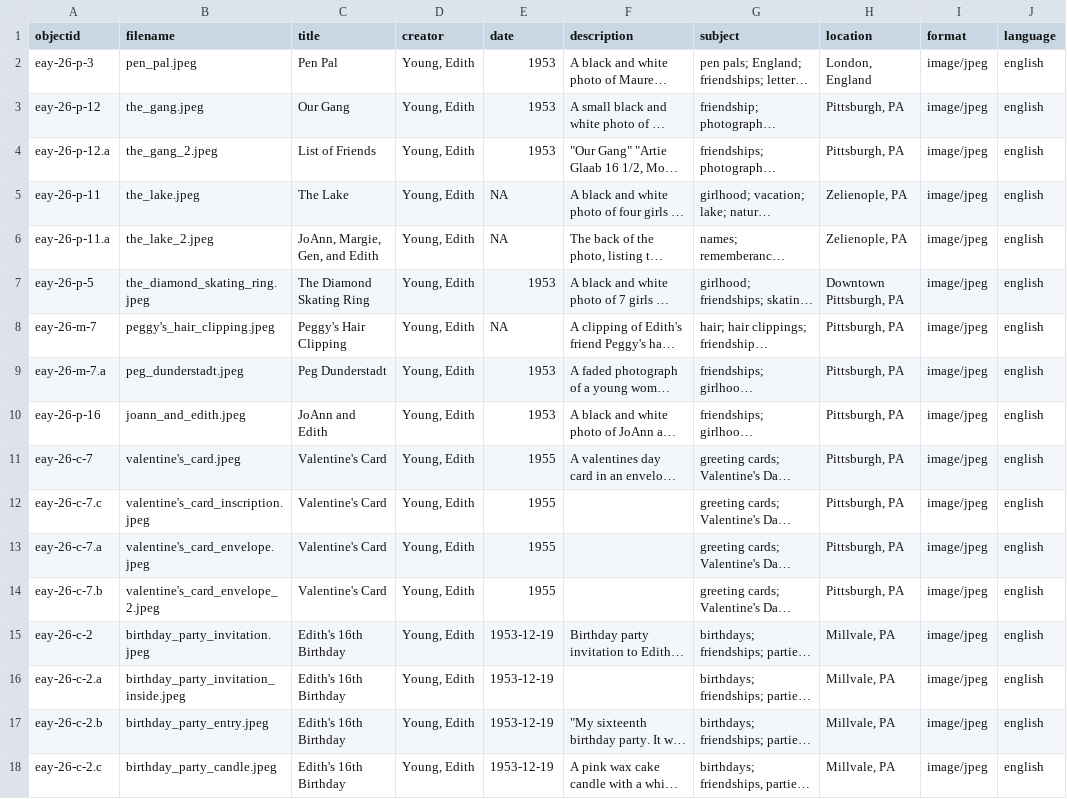
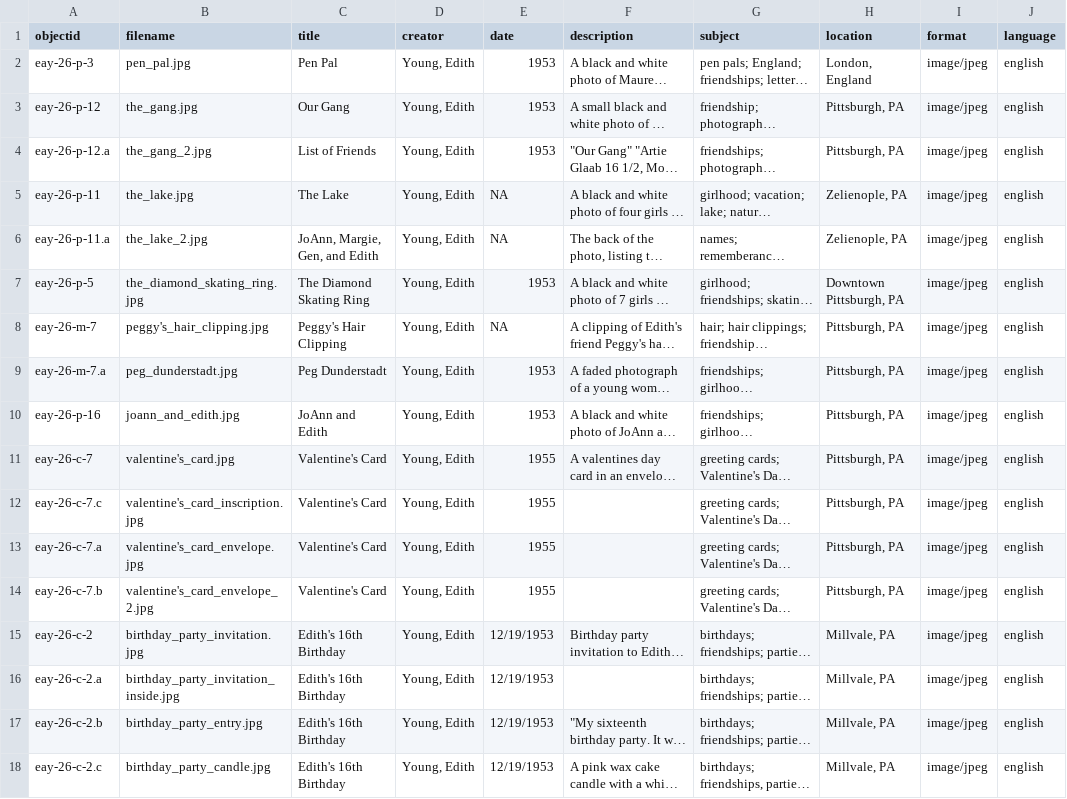
Before and after one commit to lrf241/friendship_in_1950s_pittsburgh, a CSV file: _data/friendship_in_1950s_pittsburgh_2.csv, drawn as a sheet; long unchanged cells end in …; the diff names each change by its address in the sheet, - before the commit and + after, or states it on an @@ line.

Commit message:
File Upload
Replace Incorrect file

```diff
--- a/_data/friendship_in_1950s_pittsburgh_2.csv
+++ b/_data/friendship_in_1950s_pittsburgh_2.csv
-B2 (filename): pen_pal.jpeg
+B2 (filename): pen_pal.jpg
-B3 (filename): the_gang.jpeg
+B3 (filename): the_gang.jpg
-B4 (filename): the_gang_2.jpeg
+B4 (filename): the_gang_2.jpg
-B5 (filename): the_lake.jpeg
+B5 (filename): the_lake.jpg
-B6 (filename): the_lake_2.jpeg
+B6 (filename): the_lake_2.jpg
-B7 (filename): the_diamond_skating_ring.jpeg
+B7 (filename): the_diamond_skating_ring.jpg
-B8 (filename): peggy's_hair_clipping.jpeg
+B8 (filename): peggy's_hair_clipping.jpg
-B9 (filename): peg_dunderstadt.jpeg
+B9 (filename): peg_dunderstadt.jpg
-B10 (filename): joann_and_edith.jpeg
+B10 (filename): joann_and_edith.jpg
-B11 (filename): valentine's_card.jpeg
+B11 (filename): valentine's_card.jpg
-B12 (filename): valentine's_card_inscription.jpeg
+B12 (filename): valentine's_card_inscription.jpg
-B13 (filename): valentine's_card_envelope.jpeg
+B13 (filename): valentine's_card_envelope.jpg
-B14 (filename): valentine's_card_envelope_2.jpeg
+B14 (filename): valentine's_card_envelope_2.jpg
-B15 (filename): birthday_party_invitation.jpeg
+B15 (filename): birthday_party_invitation.jpg
-E15:E18 (date): 1953-12-19
+E15:E18 (date): 12/19/1953
-B16 (filename): birthday_party_invitation_inside.jpeg
+B16 (filename): birthday_party_invitation_inside.jpg
-B17 (filename): birthday_party_entry.jpeg
+B17 (filename): birthday_party_entry.jpg
-B18 (filename): birthday_party_candle.jpeg
+B18 (filename): birthday_party_candle.jpg
```
